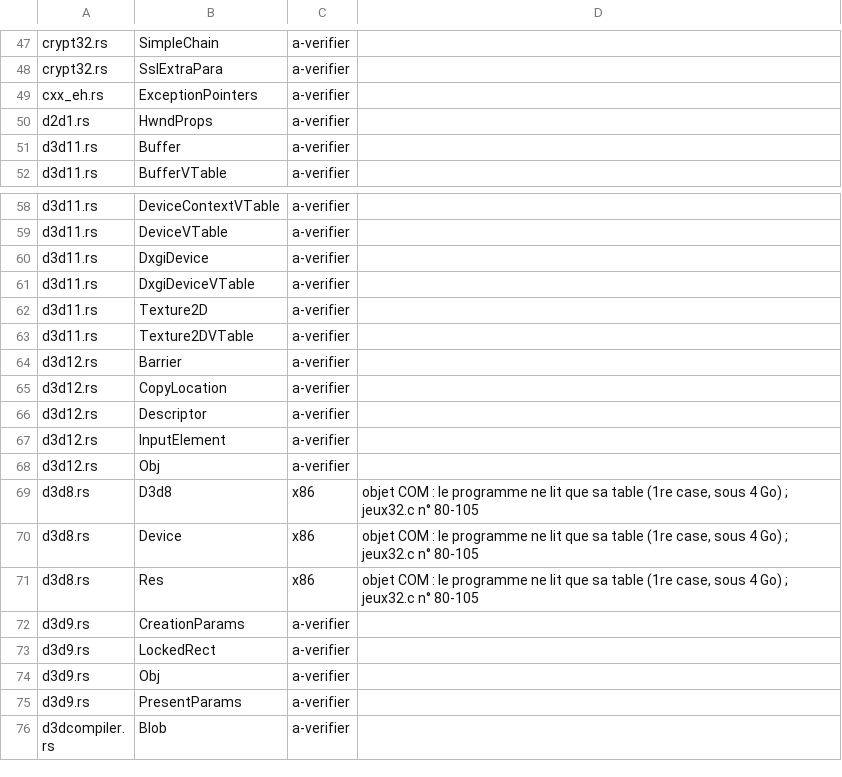
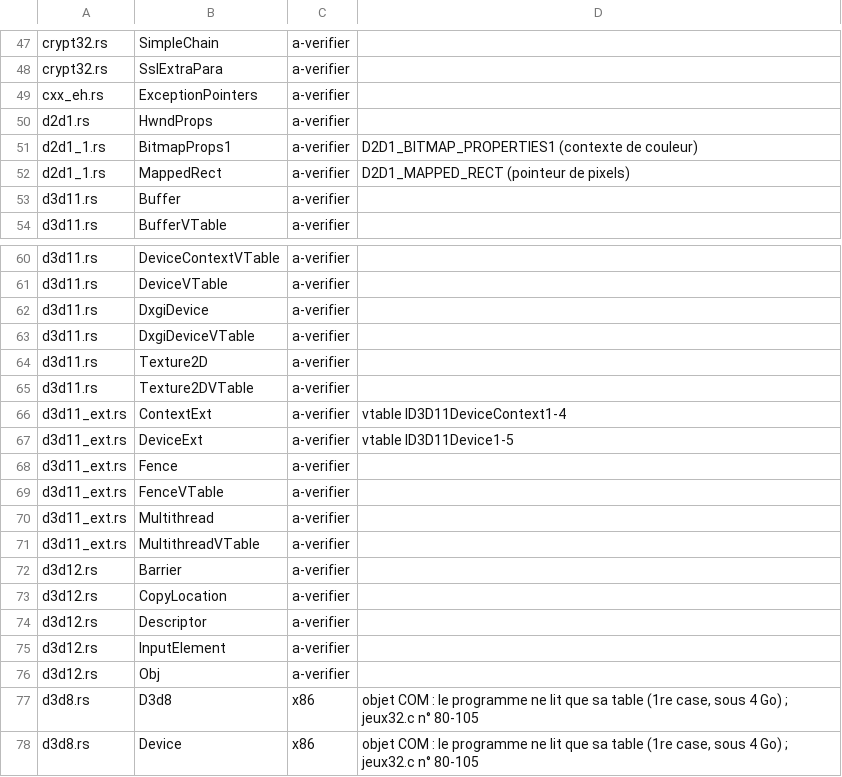
Before and after one commit to Univers4craft/winlux, a TSV file: docs/compat/wow32-structures.tsv, drawn as a sheet; only a part is shown, gaps mark what is left out; the shorter side is filled out with more unchanged rows.

```diff
--- a/docs/compat/wow32-structures.tsv
+++ b/docs/compat/wow32-structures.tsv
@@ -50,2 +50,4 @@ cxx_eh.rs	ExceptionPointers	a-verifier
 d2d1.rs	HwndProps	a-verifier	
+d2d1_1.rs	BitmapProps1	a-verifier	D2D1_BITMAP_PROPERTIES1 (contexte de couleur)
+d2d1_1.rs	MappedRect	a-verifier	D2D1_MAPPED_RECT (pointeur de pixels)
 d3d11.rs	Buffer	a-verifier	
@@ -63,2 +65,8 @@ d3d11.rs	Texture2D	a-verifier
 d3d11.rs	Texture2DVTable	a-verifier	
+d3d11_ext.rs	ContextExt	a-verifier	vtable ID3D11DeviceContext1-4
+d3d11_ext.rs	DeviceExt	a-verifier	vtable ID3D11Device1-5
+d3d11_ext.rs	Fence	a-verifier	
+d3d11_ext.rs	FenceVTable	a-verifier	
+d3d11_ext.rs	Multithread	a-verifier	
+d3d11_ext.rs	MultithreadVTable	a-verifier	
 d3d12.rs	Barrier	a-verifier	
```
